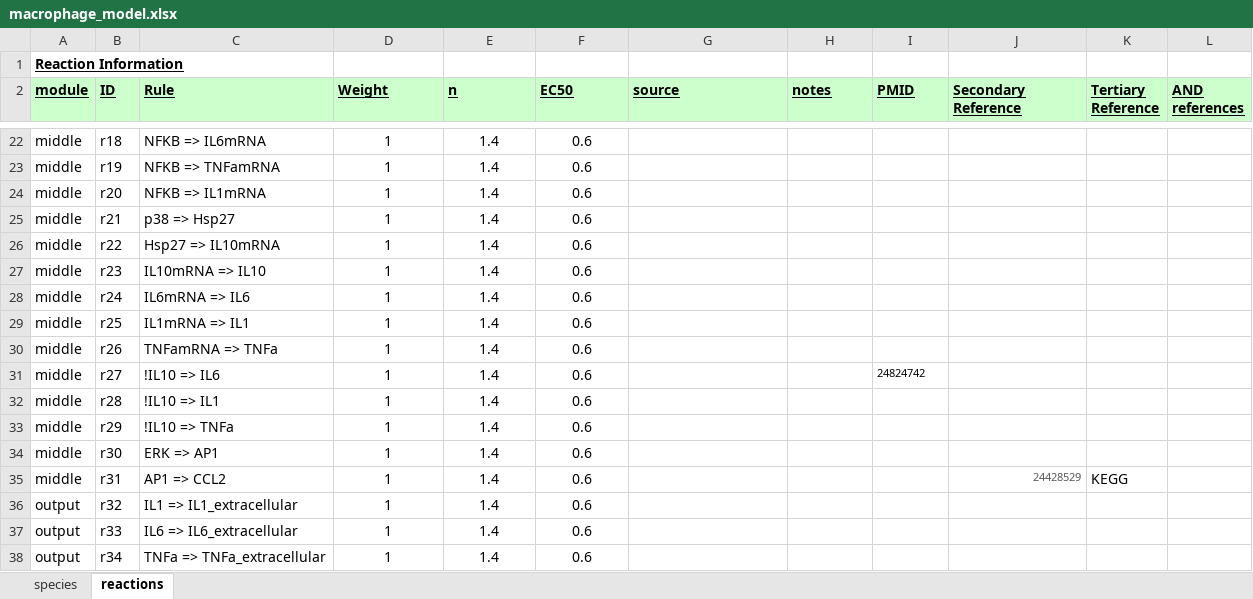
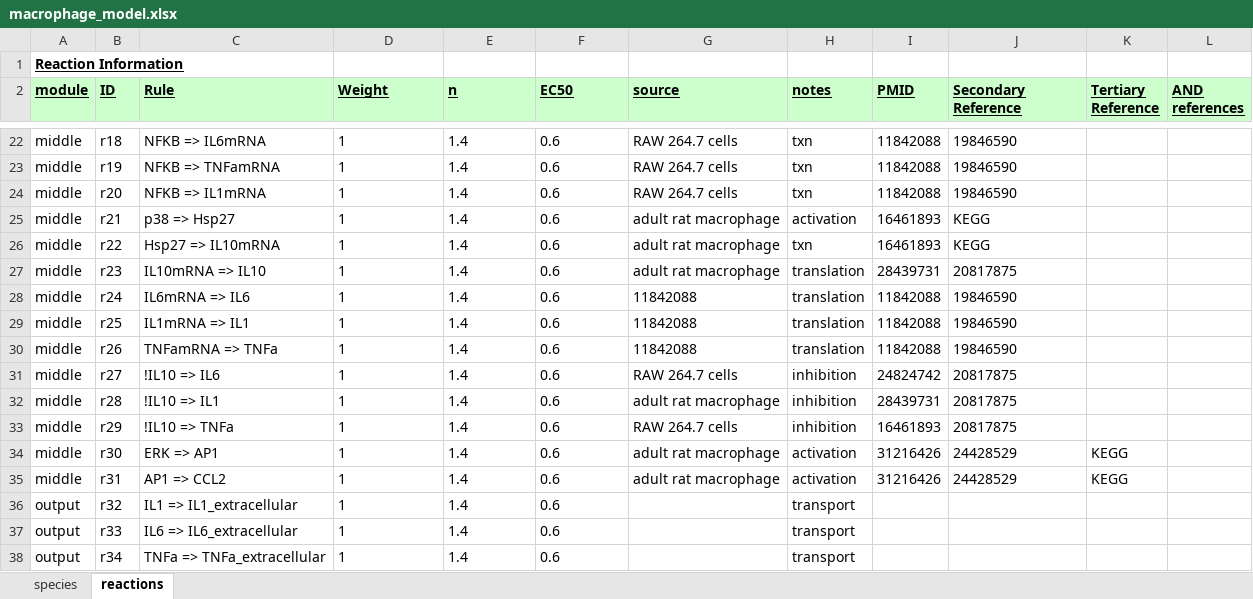
Before and after one commit to mihirsamdarshi/Cardiac-Macrophage-Modeling, an Excel workbook: macrophage_model.xlsx, sheet reactions, drawn as a sheet; only a part is shown, gaps mark what is left out; values as stored, in another font and other column widths than the file's, no borders; the diff covers the shown part only; the diff names each change by its address in the sheet, - before the commit and + after, or states it on an @@ line.

```diff
--- a/macrophage_model.xlsx (sheet reactions)
+++ b/macrophage_model.xlsx (sheet reactions)
-D22:F38 alignment: center
+D22:F38 alignment: left
-G22:G24 (source): (empty)
+G22:G24 (source): RAW 264.7 cells
-H22:H24 (notes): (empty)
+H22:H24 (notes): txn
-I22:I24 (PMID): (empty)
+I22:I24 (PMID): 11842088
-J22:J24 (Secondary Reference): (empty)
+J22:J24 (Secondary Reference): 19846590
-G25:G27 (source): (empty)
+G25:G27 (source): adult rat macrophage
-H25 (notes): (empty)
+H25 (notes): activation
-I25:I26 (PMID): (empty)
+I25:I26 (PMID): 16461893
-J25:J26 (Secondary Reference): (empty)
+J25:J26 (Secondary Reference): KEGG
-H26 (notes): (empty)
+H26 (notes): txn
-H27:H30 (notes): (empty)
+H27:H30 (notes): translation
-I27 (PMID): (empty)
+I27 (PMID): 28439731
-J27 (Secondary Reference): (empty)
+J27 (Secondary Reference): 20817875
-G28:G30 (source): (empty)
+G28:G30 (source): 11842088
-I28:I30 (PMID): (empty)
+I28:I30 (PMID): 11842088
-J28:J30 (Secondary Reference): (empty)
+J28:J30 (Secondary Reference): 19846590
-G31 (source): (empty)
+G31 (source): RAW 264.7 cells
-H31:H33 (notes): (empty)
+H31:H33 (notes): inhibition
@@ I31 text size: larger @@
-J31:J33 (Secondary Reference): (empty)
+J31:J33 (Secondary Reference): 20817875
-G32 (source): (empty)
+G32 (source): adult rat macrophage
-I32 (PMID): (empty)
+I32 (PMID): 28439731
-G33 (source): (empty)
+G33 (source): RAW 264.7 cells
-I33 (PMID): (empty)
+I33 (PMID): 16461893
-G34:G35 (source): (empty)
+G34:G35 (source): adult rat macrophage
-H34:H35 (notes): (empty)
+H34:H35 (notes): activation
-I34:I35 (PMID): (empty)
+I34:I35 (PMID): 31216426
-J34 (Secondary Reference): (empty)
+J34 (Secondary Reference): 24428529
-K34 (Tertiary Reference): (empty)
+K34 (Tertiary Reference): KEGG
@@ J35 text size: larger, text colour: #575757 → black, alignment: right → left @@
-H36:H38 (notes): (empty)
+H36:H38 (notes): transport
```
Also changed, not shown: 58 edited cells and cell formats elsewhere in this sheet, sheet species, original_models/original_fibroblast_model.xlsx, 7 other files.
